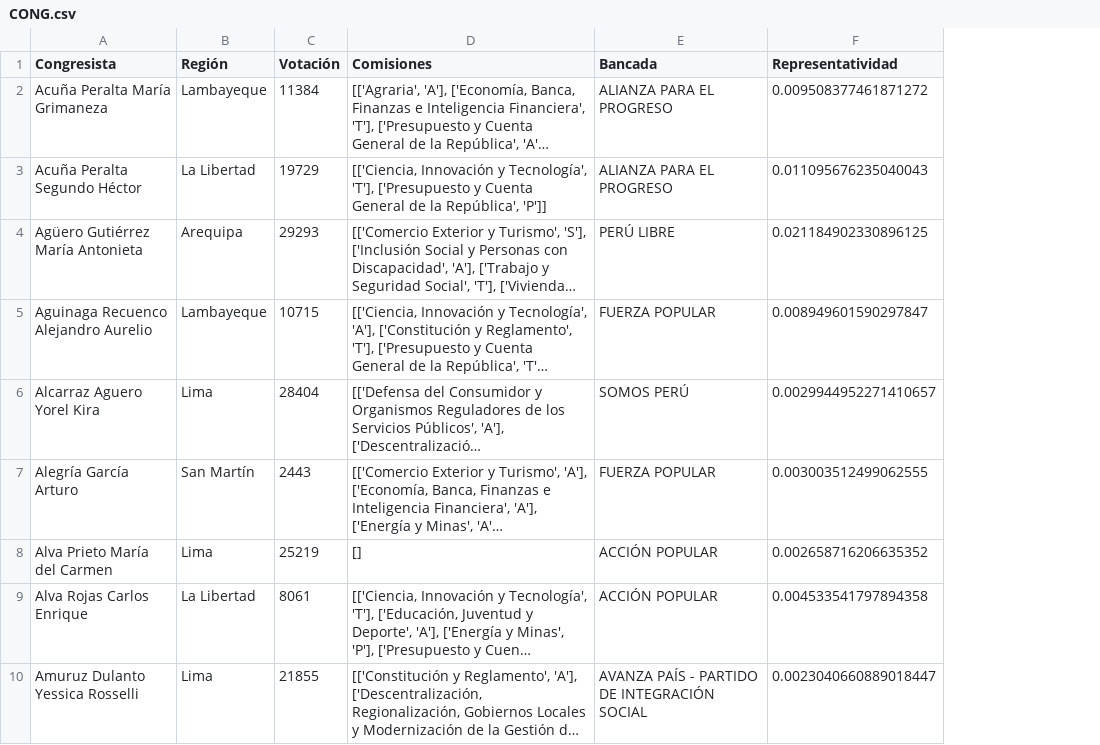
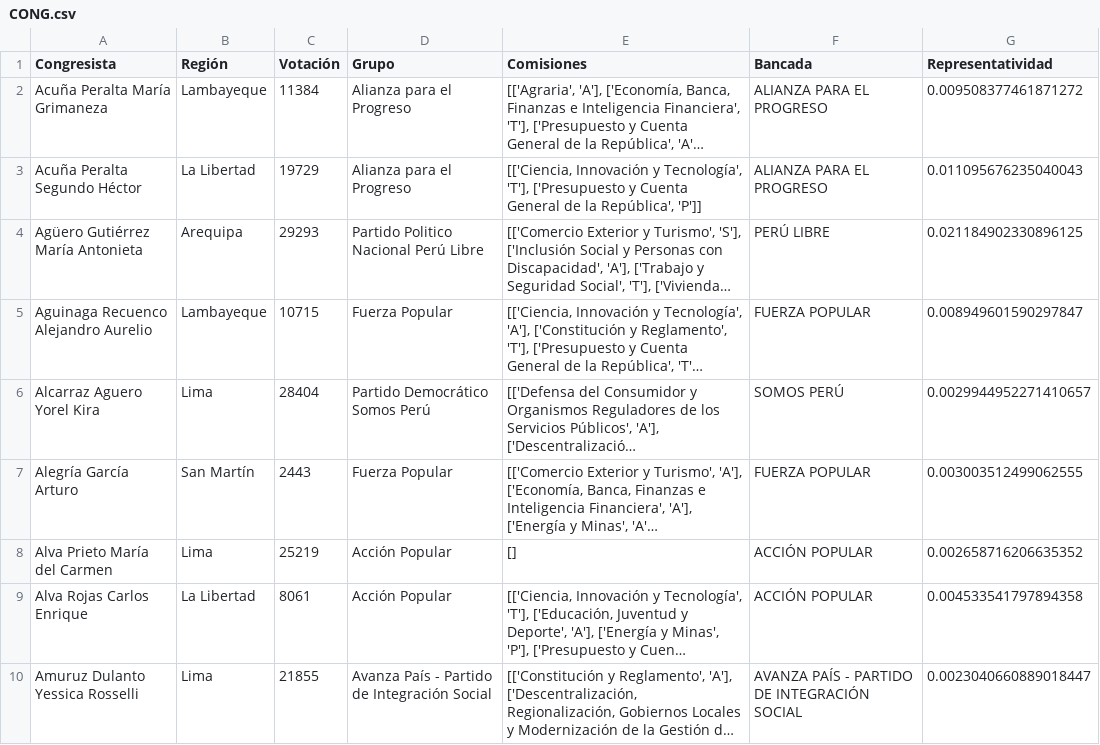
Before and after one commit to Andre-Carrillo/ScrappingDeepNote, a CSV file: CONG.csv, drawn as a sheet; only a part is shown; long unchanged cells end in …; the diff names each change by its address in the sheet, - before the commit and + after, or states it on an @@ line.

```diff
--- a/CONG.csv
+++ b/CONG.csv
+column D (Grupo), rows 2-10: Alianza para el Progreso | Alianza para el Progreso | Partido Politico Nacional Perú Libre | Fuerza Popular | Partido Democrático Somos Perú | Fuerza Popular | Acción Popular | Acción Popular | Avanza País - Partido de Integración Social
```
Also changed, not shown: 2 other files.
